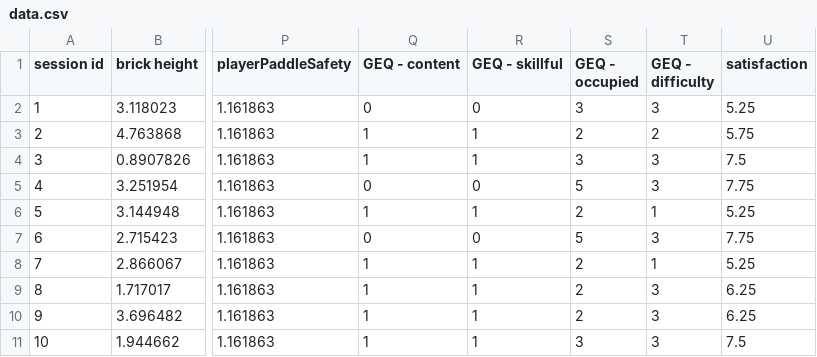
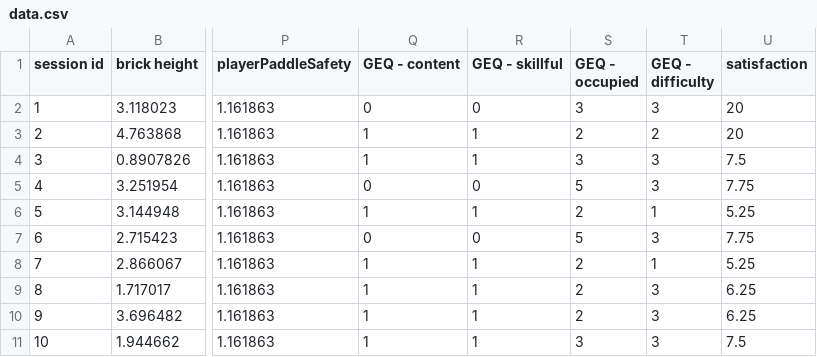
Before and after one commit to JoaoAlvaroFerreira/BreakoutMining, a CSV file: data.csv, drawn as a sheet; only a part is shown, gaps mark what is left out; the diff names each change by its address in the sheet, - before the commit and + after, or states it on an @@ line.

Commit message:
Added filter satisfaction

```diff
--- a/data.csv
+++ b/data.csv
-U2 (satisfaction): 5.25
+U2 (satisfaction): 20
-U3 (satisfaction): 5.75
+U3 (satisfaction): 20
```
Also changed, not shown: 1 other file.
